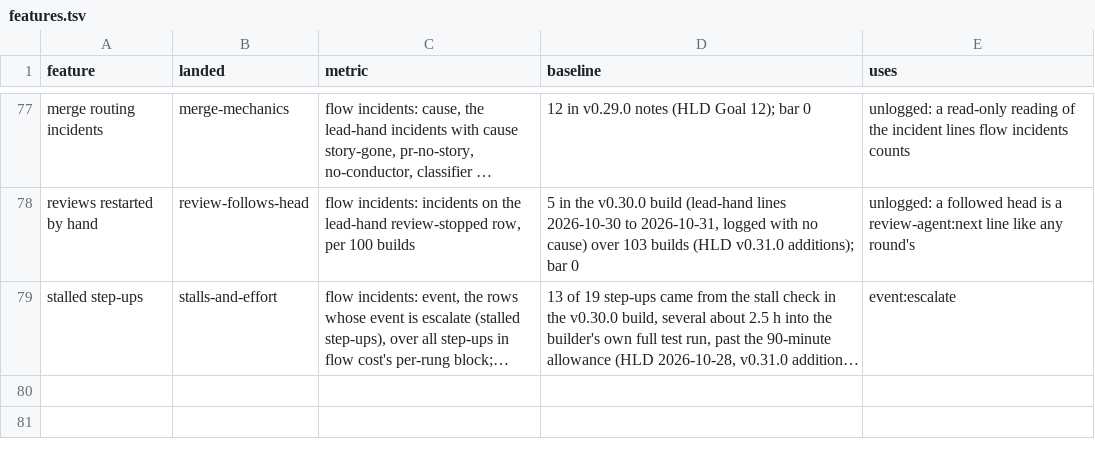
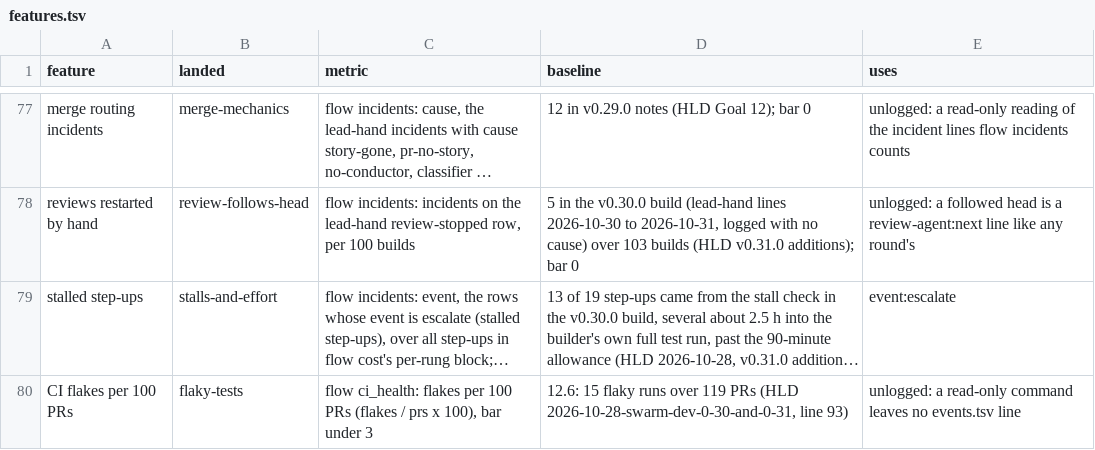
Before and after one commit to redscaresu/swarm-dev, a TSV file: docs/features.tsv, drawn as a sheet; only a part is shown, gaps mark what is left out; long unchanged cells end in …; the diff names each change by its address in the sheet, - before the commit and + after, or states it on an @@ line.

```diff
--- a/docs/features.tsv
+++ b/docs/features.tsv
+row 80: CI flakes per 100 PRs | flaky-tests | flow ci_health: flakes per 100 PRs (flakes / prs x 100), bar under 3 | 12.6: 15 flaky runs over 119 PRs (HLD 2026-10-28-swarm-dev-0-30-and-0-31, line 93) | unlogged: a read-only command leaves no events.tsv line
```
Also changed, not shown: 5 other files.
